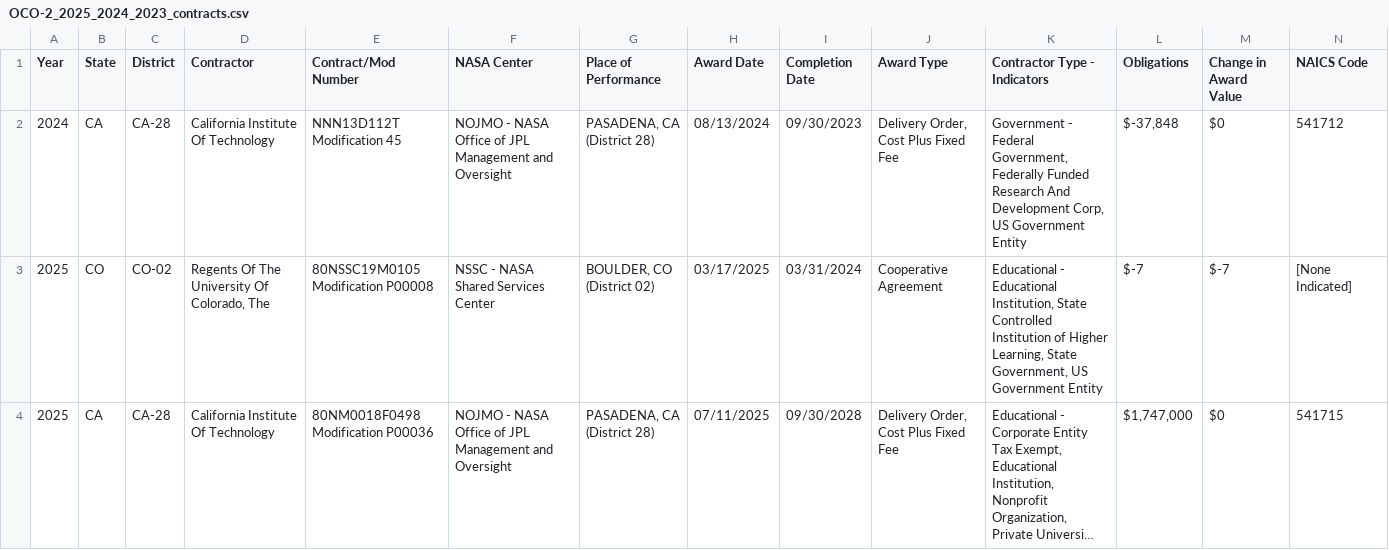
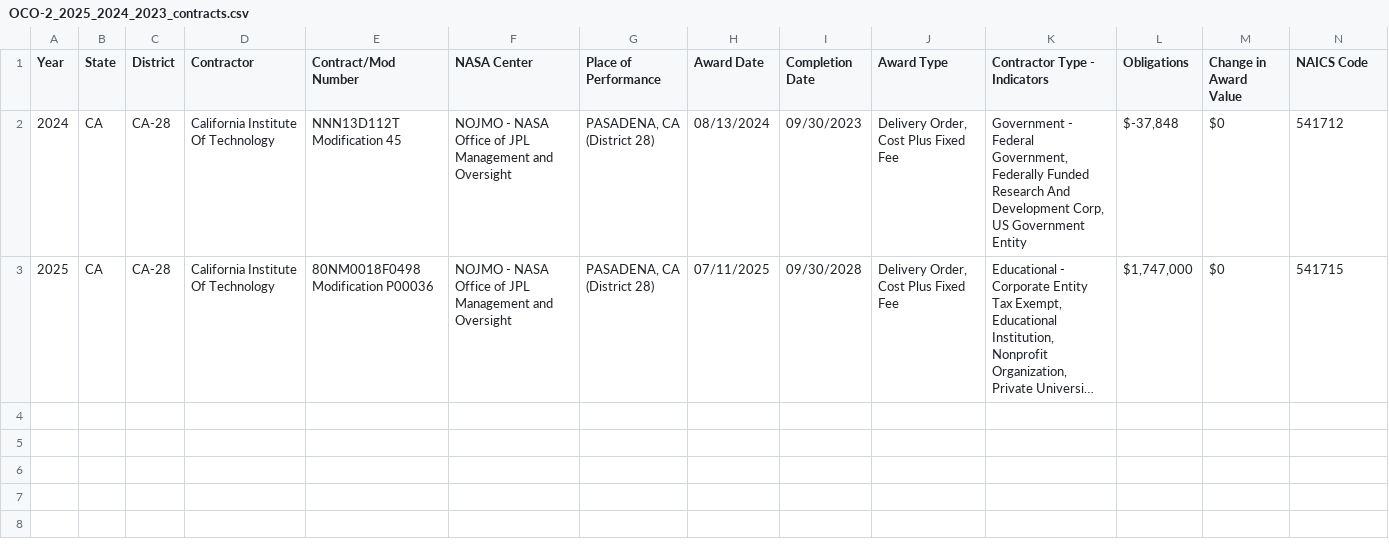
Before and after one commit to planetary-society/nasa-contracts, a CSV file: filtered/OCO-2_2025_2024_2023_contracts.csv, drawn as a sheet; only a part is shown; long unchanged cells end in …; rows hold the shown columns only; the diff names each change by its address in the sheet, - before the commit and + after, or states it on an @@ line.

```diff
--- a/filtered/OCO-2_2025_2024_2023_contracts.csv
+++ b/filtered/OCO-2_2025_2024_2023_contracts.csv
-row 3: 2025 | CO | CO-02 | Regents Of The University Of Colorado, The | 80NSSC19M0105 Modification P00008 | NSSC - NASA Shared Services Center | BOULDER, CO (District 02) | 03/17/2025 | 03/31/2024 | Cooperative Agreement | Educational - Educational Institution, State Controlled Institution of Higher Learning, State Government, US Government Entity | $-7 | $-7 | [None Indicated]
```
Also changed, not shown: filtered/Aura_2025_2024_2023_contracts.csv, filtered/Aura_2025_2024_2023_grants.csv, 41 other files.
